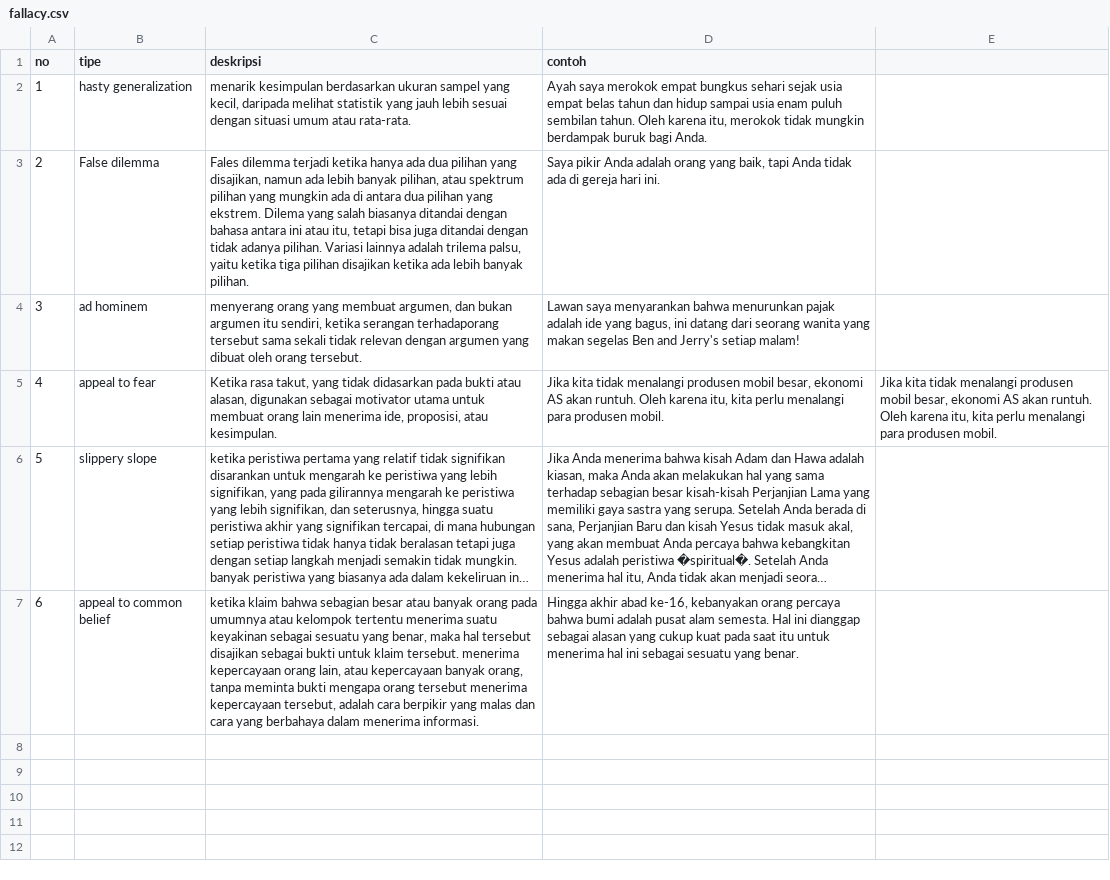
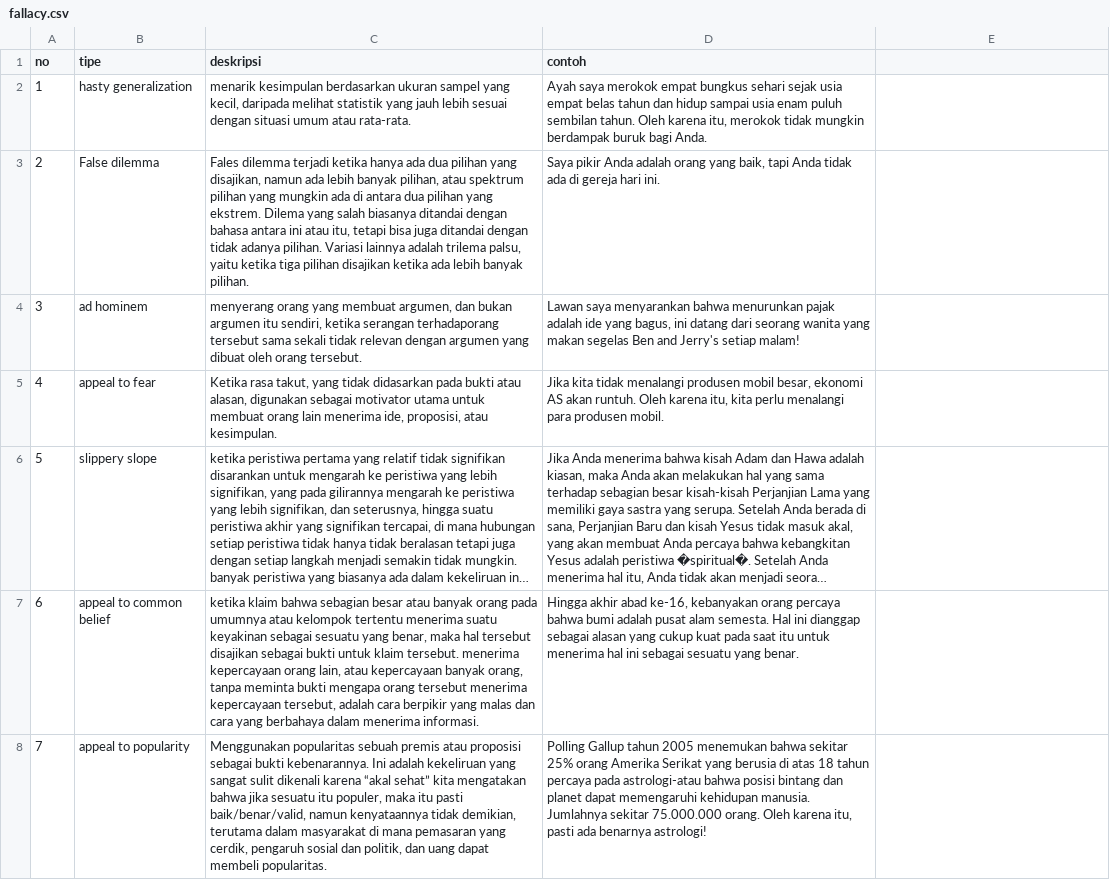
Before and after one commit to lutfianRhdn/sc-chatbot-worker, a CSV file: src/fallacy/fallacy.csv, drawn as a sheet; only a part is shown; long unchanged cells end in …; the diff covers the shown part only; the diff names each change by its address in the sheet, - before the commit and + after, or states it on an @@ line.

```diff
--- a/src/fallacy/fallacy.csv
+++ b/src/fallacy/fallacy.csv
-E5: Jika kita tidak menalangi produsen mobil besar, ekonomi AS akan runtuh. Oleh karena itu, kita perlu menalangi para produsen mobil.
+E5: (empty)
+row 8: 7 | appeal to popularity | Menggunakan popularitas sebuah premis atau proposisi sebagai bukti kebenarannya. Ini adalah kekeliruan yang sangat sulit dikenali karena “akal sehat” kita mengatakan bahwa jika sesuatu itu populer, maka itu pasti baik/benar/valid, namun kenyataannya tidak demikian, terutama dalam masyarakat di mana pemasaran yang cerdik, pengaruh sosial dan politik, dan uang dapat membeli popularitas. | Polling Gallup tahun 2005 menemukan bahwa sekitar 25% orang Amerika Serikat yang berusia di atas 18 tahun percaya pada astrologi-atau bahwa posisi bintang dan planet dapat memengaruhi kehidupan manusia. Jumlahnya sekitar 75.000.000 orang. Oleh karena itu, pasti ada benarnya astrologi!
```
Also changed, not shown: 4 added rows elsewhere in this file, 4 other files.
